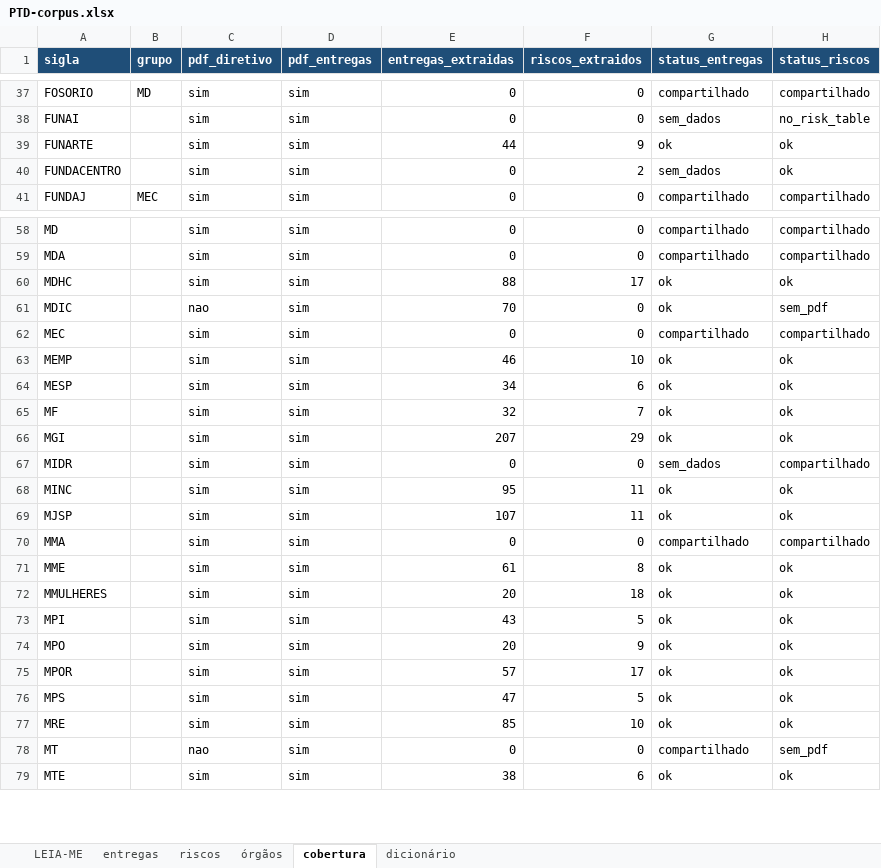
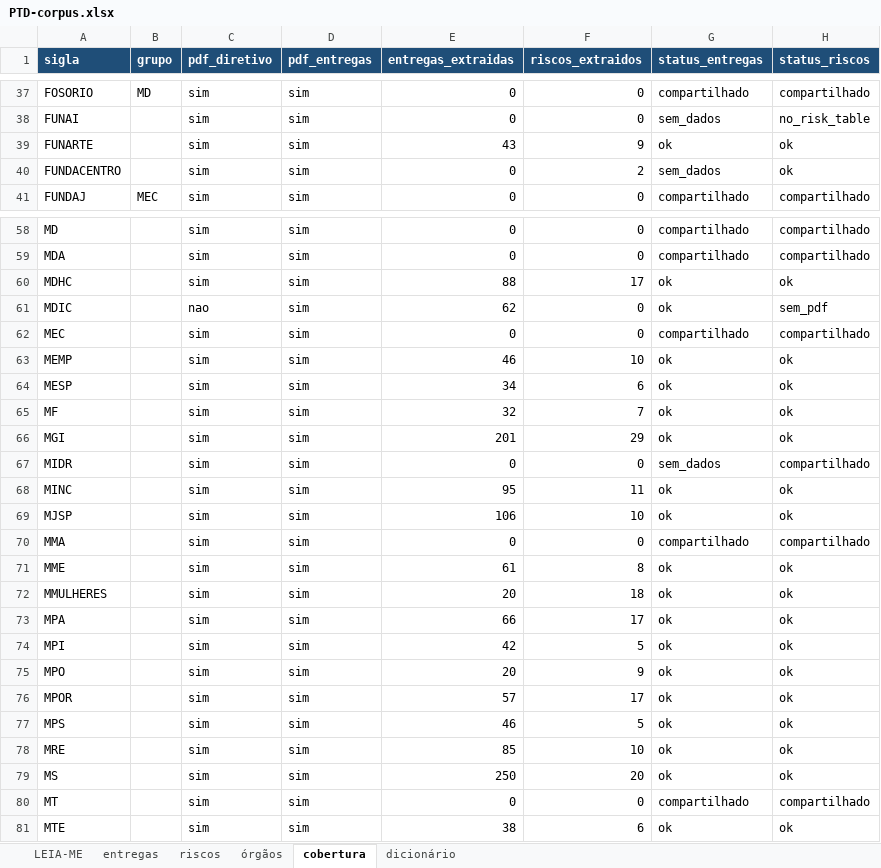
Before and after one commit to freirelucas/PTD-BR-Corpus-dos-Planos-de-Transforma-o-Digital-, an Excel workbook: output/PTD-corpus.xlsx, sheet cobertura, drawn as a sheet; only a part is shown, gaps mark what is left out; values as stored, in another font and other column widths than the file's, no borders; addresses are those after the commit; the diff covers the shown part only; the diff names each change by its address in the sheet, - before the commit and + after, or states it on an @@ line.

```diff
--- a/output/PTD-corpus.xlsx (sheet cobertura)
+++ b/output/PTD-corpus.xlsx (sheet cobertura)
-E39 (entregas_extraidas): 44
+E39 (entregas_extraidas): 43
-E61 (entregas_extraidas): 70
+E61 (entregas_extraidas): 62
-E66 (entregas_extraidas): 207
+E66 (entregas_extraidas): 201
-E69 (entregas_extraidas): 107
+E69 (entregas_extraidas): 106
-F69 (riscos_extraidos): 11
+F69 (riscos_extraidos): 10
+row 73: MPA |  | sim | sim | 66 | 17 | ok | ok
-E74 (entregas_extraidas): 43
+E74 (entregas_extraidas): 42
-E77 (entregas_extraidas): 47
+E77 (entregas_extraidas): 46
+row 79: MS |  | sim | sim | 250 | 20 | ok | ok
-C80 (pdf_diretivo): nao
+C80 (pdf_diretivo): sim
-H80 (status_riscos): sem_pdf
+H80 (status_riscos): compartilhado
```
Also changed, not shown: 15 edited cells elsewhere in this sheet, sheet entregas, sheet riscos, sheet órgãos, sheet LEIA-ME, 25 other files.
